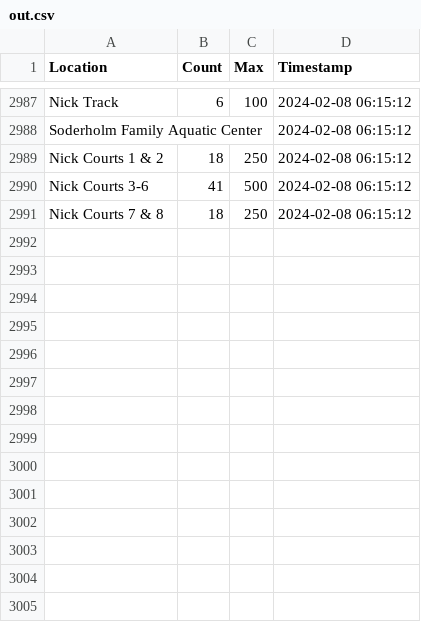
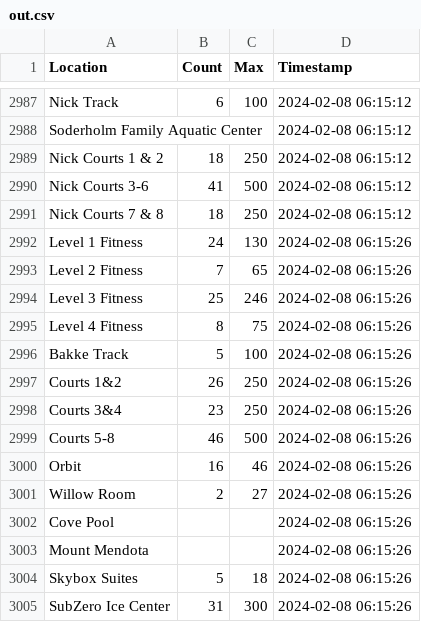
Before and after one commit to caydenwelter/recwell, a CSV file: out.csv, drawn as a sheet; only a part is shown, gaps mark what is left out.

Commit message:
update out.csv

```diff
--- a/out.csv
+++ b/out.csv
@@ -2991 +2991,15 @@ Nick Courts 3-6,41,500,2024-02-08 06:15:12
 Nick Courts 7 & 8,18,250,2024-02-08 06:15:12
+Level 1 Fitness,24,130,2024-02-08 06:15:26
+Level 2 Fitness,7,65,2024-02-08 06:15:26
+Level 3 Fitness,25,246,2024-02-08 06:15:26
+Level 4 Fitness,8,75,2024-02-08 06:15:26
+Bakke Track,5,100,2024-02-08 06:15:26
+Courts 1&2,26,250,2024-02-08 06:15:26
+Courts 3&4,23,250,2024-02-08 06:15:26
+Courts 5-8,46,500,2024-02-08 06:15:26
+Orbit,16,46,2024-02-08 06:15:26
+Willow Room,2,27,2024-02-08 06:15:26
+Cove Pool,,,2024-02-08 06:15:26
+Mount Mendota,,,2024-02-08 06:15:26
+Skybox Suites,5,18,2024-02-08 06:15:26
+SubZero Ice Center,31,300,2024-02-08 06:15:26
```
